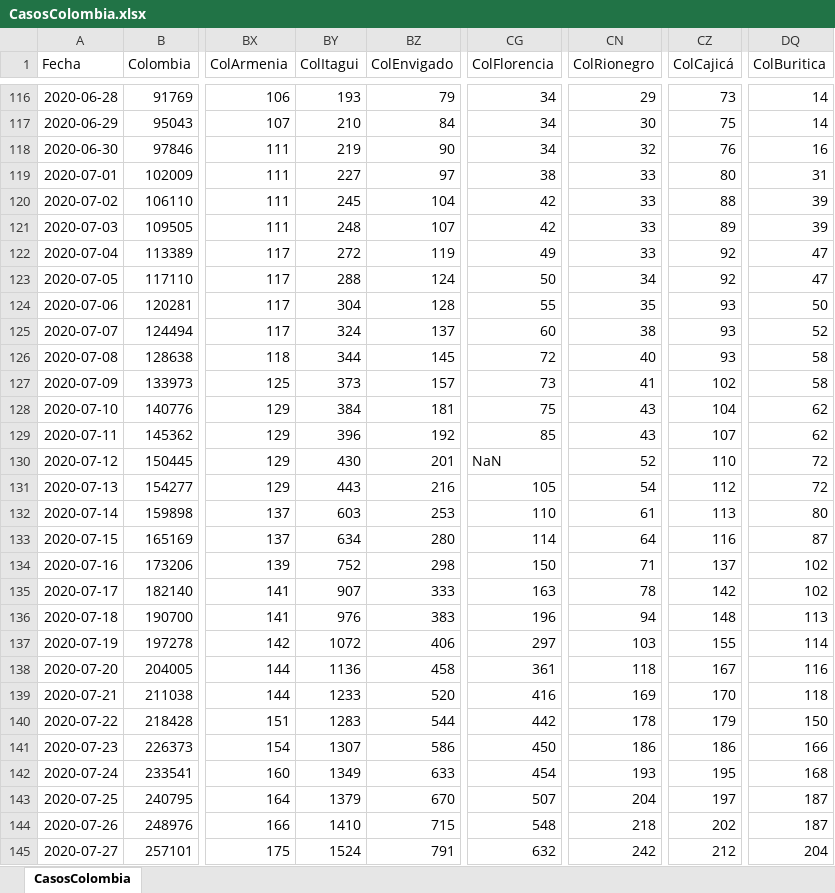
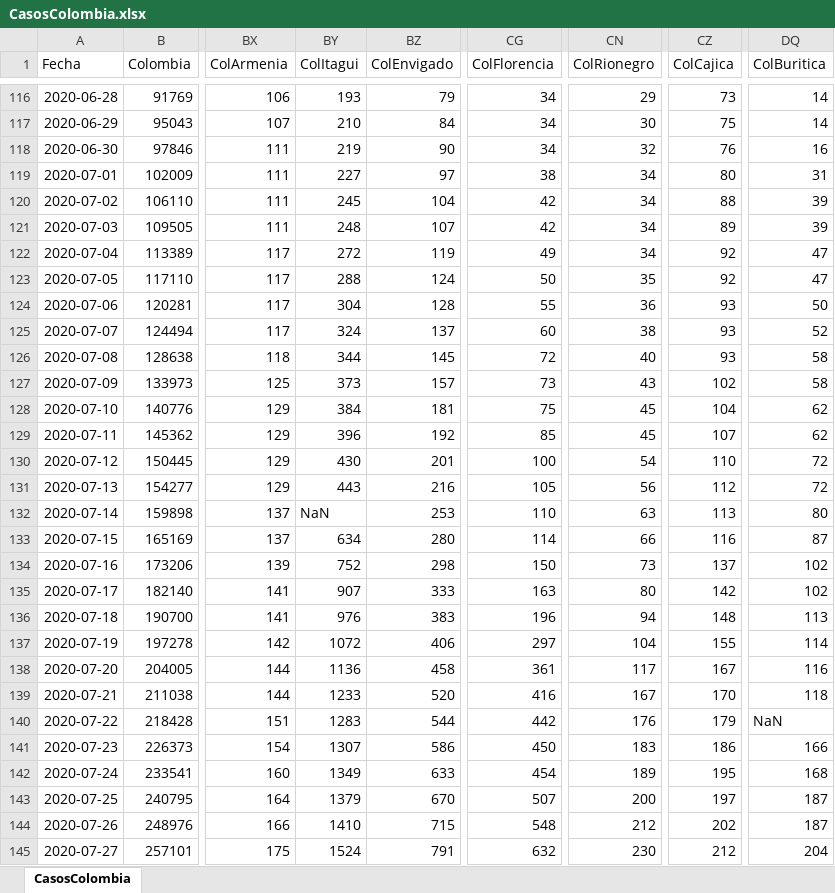
Before and after one commit to 1Alacer/covid, an Excel workbook: CasosColombia.xlsx, sheet CasosColombia, drawn as a sheet; only a part is shown, gaps mark what is left out; values as stored, in another font and other column widths than the file's, no borders; the diff covers the shown part only; the diff names each change by its address in the sheet, - before the commit and + after, or states it on an @@ line.

```diff
--- a/CasosColombia.xlsx (sheet CasosColombia)
+++ b/CasosColombia.xlsx (sheet CasosColombia)
-CZ1: ColCajicá
+CZ1: ColCajica
-CN119:CN122 (ColRionegro): 33
+CN119:CN122 (ColRionegro): 34
-CN123 (ColRionegro): 34
+CN123 (ColRionegro): 35
-CN124 (ColRionegro): 35
+CN124 (ColRionegro): 36
-CN127 (ColRionegro): 41
+CN127 (ColRionegro): 43
-CN128:CN129 (ColRionegro): 43
+CN128:CN129 (ColRionegro): 45
-CG130 (ColFlorencia): NaN
+CG130 (ColFlorencia): 100
-CN130 (ColRionegro): 52
+CN130 (ColRionegro): 54
-CN131 (ColRionegro): 54
+CN131 (ColRionegro): 56
-BY132 (ColItagui): 603
+BY132 (ColItagui): NaN
-CN132 (ColRionegro): 61
+CN132 (ColRionegro): 63
-CN133 (ColRionegro): 64
+CN133 (ColRionegro): 66
-CN134 (ColRionegro): 71
+CN134 (ColRionegro): 73
-CN135 (ColRionegro): 78
+CN135 (ColRionegro): 80
-CN137 (ColRionegro): 103
+CN137 (ColRionegro): 104
-CN138 (ColRionegro): 118
+CN138 (ColRionegro): 117
-CN139 (ColRionegro): 169
+CN139 (ColRionegro): 167
-CN140 (ColRionegro): 178
+CN140 (ColRionegro): 176
-DQ140 (ColBuritica): 150
+DQ140 (ColBuritica): NaN
-CN141 (ColRionegro): 186
+CN141 (ColRionegro): 183
-CN142 (ColRionegro): 193
+CN142 (ColRionegro): 189
-CN143 (ColRionegro): 204
+CN143 (ColRionegro): 200
-CN144 (ColRionegro): 218
+CN144 (ColRionegro): 212
-CN145 (ColRionegro): 242
+CN145 (ColRionegro): 230
```
Also changed, not shown: 1 added row and 37 edited cells elsewhere in this sheet, 1 other file.
